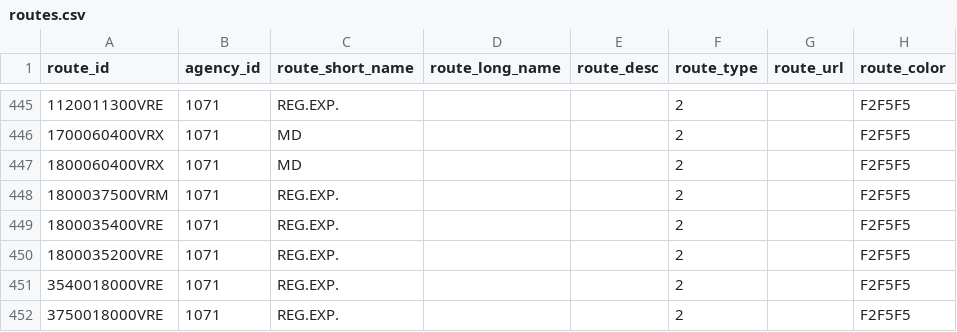
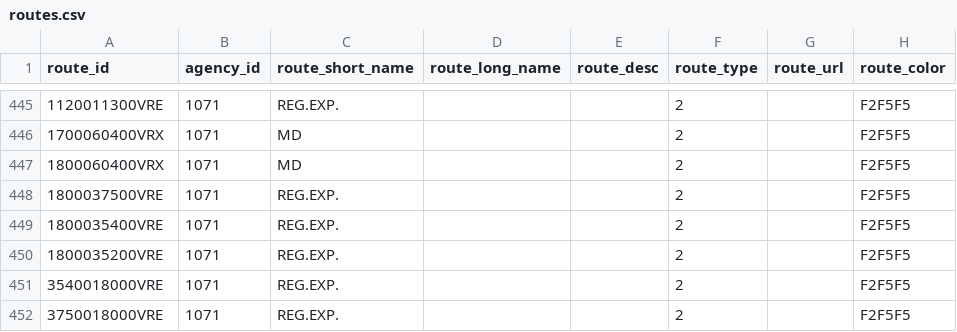
Before and after one commit to WireNext/laregorecorridogtfs, a CSV file: data_csv/routes.csv, drawn as a sheet; only a part is shown, gaps mark what is left out; the diff names each change by its address in the sheet, - before the commit and + after, or states it on an @@ line.

```diff
--- a/data_csv/routes.csv
+++ b/data_csv/routes.csv
-A448 (route_id): 1800037500VRM
+A448 (route_id): 1800037500VRE
```
Also changed, not shown: 4 other files.
